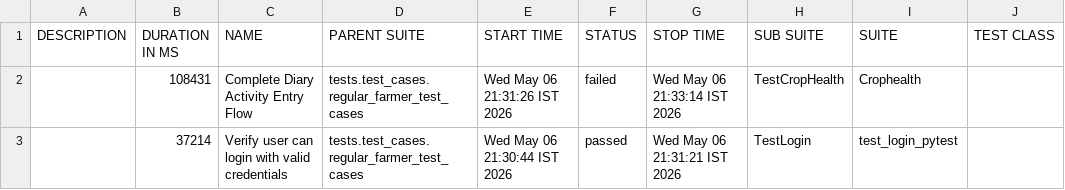
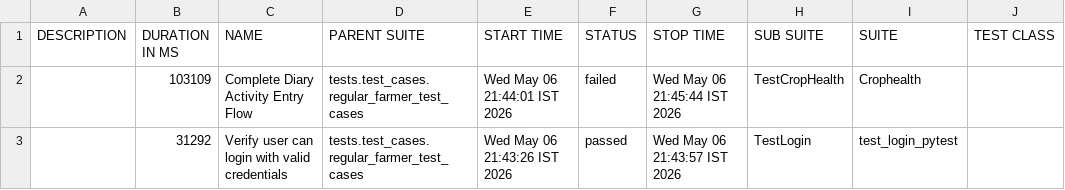
Before and after one commit to Pramodpulicherla-279/test-automation-platform, a CSV file: allure-report/data/suites.csv, drawn as a sheet; only a part is shown; the diff names each change by its address in the sheet, - before the commit and + after, or states it on an @@ line.

Commit message:
allure-report-8cca47ef

```diff
--- a/allure-report/data/suites.csv
+++ b/allure-report/data/suites.csv
-B2 (DURATION IN MS): 108431
+B2 (DURATION IN MS): 103109
-E2 (START TIME): Wed May 06 21:31:26 IST 2026
+E2 (START TIME): Wed May 06 21:44:01 IST 2026
-G2 (STOP TIME): Wed May 06 21:33:14 IST 2026
+G2 (STOP TIME): Wed May 06 21:45:44 IST 2026
-B3 (DURATION IN MS): 37214
+B3 (DURATION IN MS): 31292
-E3 (START TIME): Wed May 06 21:30:44 IST 2026
+E3 (START TIME): Wed May 06 21:43:26 IST 2026
-G3 (STOP TIME): Wed May 06 21:31:21 IST 2026
+G3 (STOP TIME): Wed May 06 21:43:57 IST 2026
```
Also changed, not shown: 29 other files.
